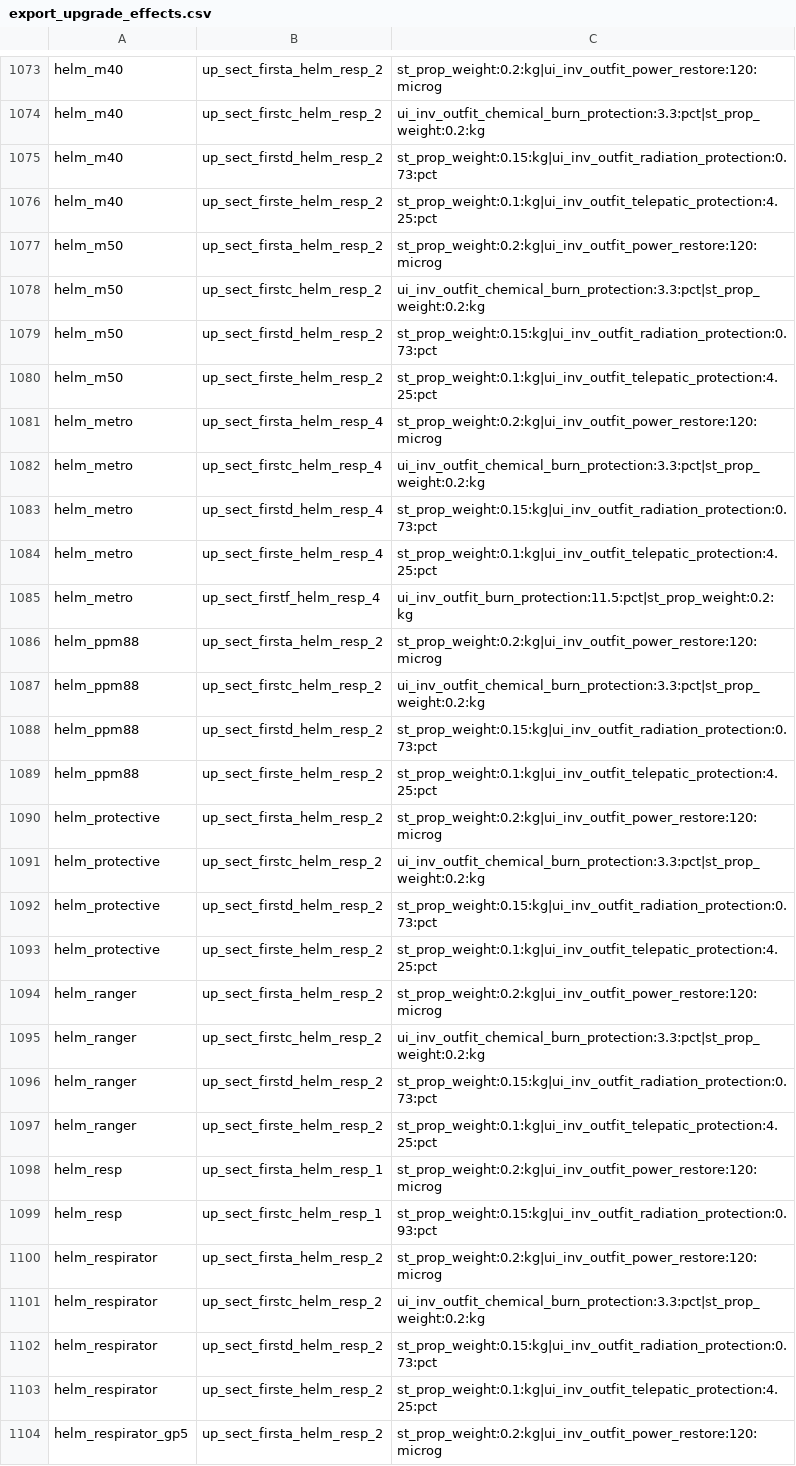
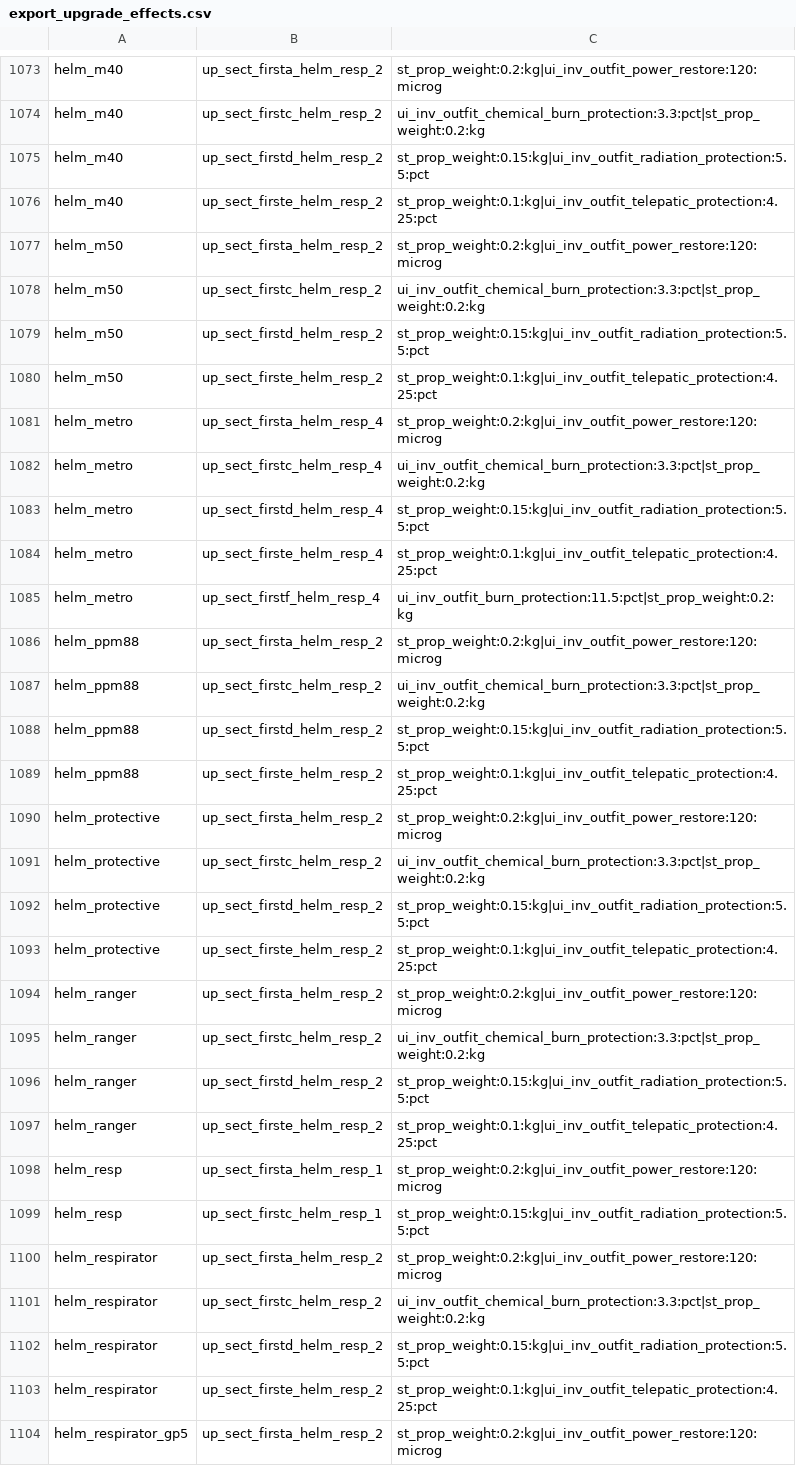
Before and after one commit to JoshuaCarter/stalker-anomaly-gamma-db, a CSV file: data/gamma-0.9.5/export_upgrade_effects.csv, drawn as a sheet; only a part is shown, gaps mark what is left out; the diff covers the shown part only.

```diff
--- a/data/gamma-0.9.5/export_upgrade_effects.csv
+++ b/data/gamma-0.9.5/export_upgrade_effects.csv
@@ -1074,3 +1074,3 @@ helm_m40,up_sect_firsta_helm_resp_2,st_prop_weight:0.2:kg|ui_inv_outfit_power_re
 helm_m40,up_sect_firstc_helm_resp_2,ui_inv_outfit_chemical_burn_protection:3.3:pct|st_prop_weight:0.2:kg
-helm_m40,up_sect_firstd_helm_resp_2,st_prop_weight:0.15:kg|ui_inv_outfit_radiation_protection:0.73:pct
+helm_m40,up_sect_firstd_helm_resp_2,st_prop_weight:0.15:kg|ui_inv_outfit_radiation_protection:5.5:pct
 helm_m40,up_sect_firste_helm_resp_2,st_prop_weight:0.1:kg|ui_inv_outfit_telepatic_protection:4.25:pct
@@ -1078,3 +1078,3 @@ helm_m50,up_sect_firsta_helm_resp_2,st_prop_weight:0.2:kg|ui_inv_outfit_power_re
 helm_m50,up_sect_firstc_helm_resp_2,ui_inv_outfit_chemical_burn_protection:3.3:pct|st_prop_weight:0.2:kg
-helm_m50,up_sect_firstd_helm_resp_2,st_prop_weight:0.15:kg|ui_inv_outfit_radiation_protection:0.73:pct
+helm_m50,up_sect_firstd_helm_resp_2,st_prop_weight:0.15:kg|ui_inv_outfit_radiation_protection:5.5:pct
 helm_m50,up_sect_firste_helm_resp_2,st_prop_weight:0.1:kg|ui_inv_outfit_telepatic_protection:4.25:pct
@@ -1082,3 +1082,3 @@ helm_metro,up_sect_firsta_helm_resp_4,st_prop_weight:0.2:kg|ui_inv_outfit_power_
 helm_metro,up_sect_firstc_helm_resp_4,ui_inv_outfit_chemical_burn_protection:3.3:pct|st_prop_weight:0.2:kg
-helm_metro,up_sect_firstd_helm_resp_4,st_prop_weight:0.15:kg|ui_inv_outfit_radiation_protection:0.73:pct
+helm_metro,up_sect_firstd_helm_resp_4,st_prop_weight:0.15:kg|ui_inv_outfit_radiation_protection:5.5:pct
 helm_metro,up_sect_firste_helm_resp_4,st_prop_weight:0.1:kg|ui_inv_outfit_telepatic_protection:4.25:pct
@@ -1087,3 +1087,3 @@ helm_ppm88,up_sect_firsta_helm_resp_2,st_prop_weight:0.2:kg|ui_inv_outfit_power_
 helm_ppm88,up_sect_firstc_helm_resp_2,ui_inv_outfit_chemical_burn_protection:3.3:pct|st_prop_weight:0.2:kg
-helm_ppm88,up_sect_firstd_helm_resp_2,st_prop_weight:0.15:kg|ui_inv_outfit_radiation_protection:0.73:pct
+helm_ppm88,up_sect_firstd_helm_resp_2,st_prop_weight:0.15:kg|ui_inv_outfit_radiation_protection:5.5:pct
 helm_ppm88,up_sect_firste_helm_resp_2,st_prop_weight:0.1:kg|ui_inv_outfit_telepatic_protection:4.25:pct
@@ -1091,3 +1091,3 @@ helm_protective,up_sect_firsta_helm_resp_2,st_prop_weight:0.2:kg|ui_inv_outfit_p
 helm_protective,up_sect_firstc_helm_resp_2,ui_inv_outfit_chemical_burn_protection:3.3:pct|st_prop_weight:0.2:kg
-helm_protective,up_sect_firstd_helm_resp_2,st_prop_weight:0.15:kg|ui_inv_outfit_radiation_protection:0.73:pct
+helm_protective,up_sect_firstd_helm_resp_2,st_prop_weight:0.15:kg|ui_inv_outfit_radiation_protection:5.5:pct
 helm_protective,up_sect_firste_helm_resp_2,st_prop_weight:0.1:kg|ui_inv_outfit_telepatic_protection:4.25:pct
@@ -1095,9 +1095,9 @@ helm_ranger,up_sect_firsta_helm_resp_2,st_prop_weight:0.2:kg|ui_inv_outfit_power
 helm_ranger,up_sect_firstc_helm_resp_2,ui_inv_outfit_chemical_burn_protection:3.3:pct|st_prop_weight:0.2:kg
-helm_ranger,up_sect_firstd_helm_resp_2,st_prop_weight:0.15:kg|ui_inv_outfit_radiation_protection:0.73:pct
+helm_ranger,up_sect_firstd_helm_resp_2,st_prop_weight:0.15:kg|ui_inv_outfit_radiation_protection:5.5:pct
 helm_ranger,up_sect_firste_helm_resp_2,st_prop_weight:0.1:kg|ui_inv_outfit_telepatic_protection:4.25:pct
 helm_resp,up_sect_firsta_helm_resp_1,st_prop_weight:0.2:kg|ui_inv_outfit_power_restore:120:microg
-helm_resp,up_sect_firstc_helm_resp_1,st_prop_weight:0.15:kg|ui_inv_outfit_radiation_protection:0.93:pct
+helm_resp,up_sect_firstc_helm_resp_1,st_prop_weight:0.15:kg|ui_inv_outfit_radiation_protection:5.5:pct
 helm_respirator,up_sect_firsta_helm_resp_2,st_prop_weight:0.2:kg|ui_inv_outfit_power_restore:120:microg
 helm_respirator,up_sect_firstc_helm_resp_2,ui_inv_outfit_chemical_burn_protection:3.3:pct|st_prop_weight:0.2:kg
-helm_respirator,up_sect_firstd_helm_resp_2,st_prop_weight:0.15:kg|ui_inv_outfit_radiation_protection:0.73:pct
+helm_respirator,up_sect_firstd_helm_resp_2,st_prop_weight:0.15:kg|ui_inv_outfit_radiation_protection:5.5:pct
 helm_respirator,up_sect_firste_helm_resp_2,st_prop_weight:0.1:kg|ui_inv_outfit_telepatic_protection:4.25:pct
```
Also changed, not shown: 189 edited cells elsewhere in this file, data/gamma-0.9.5/export_artefacts.csv, data/gamma-0.9.5/export_belt_attachments.csv, 37 other files.
